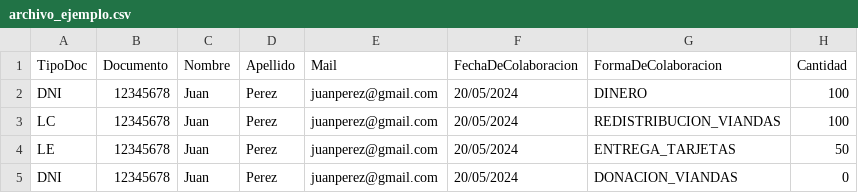
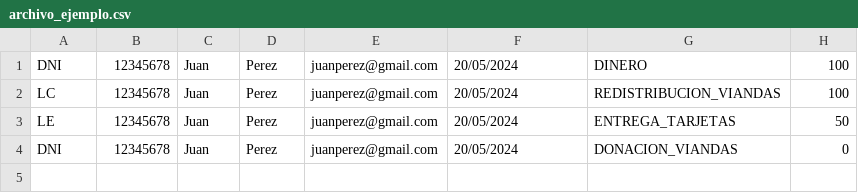
Before and after one commit to nachoriolffi/ddsTP, a CSV file: src/main/java/ar/edu/utn/frba/dds/lectorCSV/archivo_ejemplo.csv, drawn as a sheet; the diff names each change by its address in the sheet, - before the commit and + after, or states it on an @@ line.

```diff
--- a/src/main/java/ar/edu/utn/frba/dds/lectorCSV/archivo_ejemplo.csv
+++ b/src/main/java/ar/edu/utn/frba/dds/lectorCSV/archivo_ejemplo.csv
-row 1: TipoDoc | Documento | Nombre | Apellido | Mail | FechaDeColaboracion | FormaDeColaboracion | Cantidad
```
Also changed, not shown: 23 other files.
